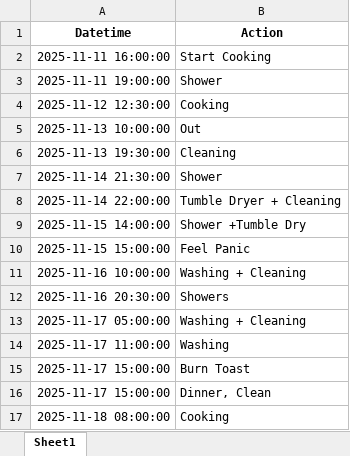
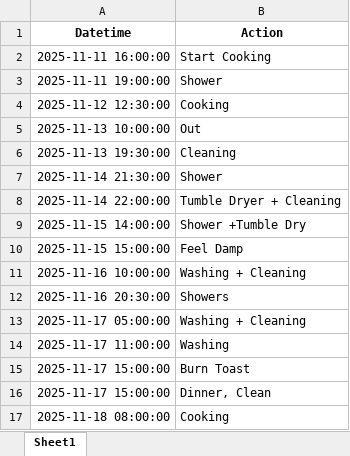
Before and after one commit to tomfi3/IndoorAQ, an Excel workbook: attached_assets/diary_1763478604977.xlsx, sheet Sheet1, drawn as a sheet; values as stored, in another font and other column widths than the file's, no borders; the diff names each change by its address in the sheet, - before the commit and + after, or states it on an @@ line.

```diff
--- a/attached_assets/diary_1763478604977.xlsx (sheet Sheet1)
+++ b/attached_assets/diary_1763478604977.xlsx (sheet Sheet1)
-B10 (Action): Feel Panic
+B10 (Action): Feel Damp
```
Also changed, not shown: 1 other file.
